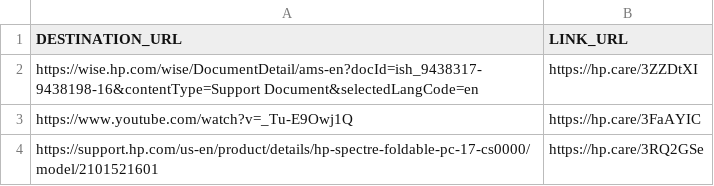
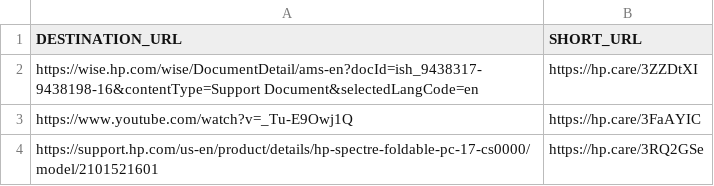
Before and after one commit to Jocar-3748/sample, a CSV file: url_shortener_2.csv, drawn as a sheet.

Commit message:
Update url_shortener_2.csv

```diff
--- a/url_shortener_2.csv
+++ b/url_shortener_2.csv
@@ -1,2 +1,2 @@
-DESTINATION_URL,LINK_URL
+DESTINATION_URL,SHORT_URL
 https://wise.hp.com/wise/DocumentDetail/ams-en?docId=ish_9438317-9438198-16&contentType=Support Document&selectedLangCode=en,https://hp.care/3ZZDtXI
```
